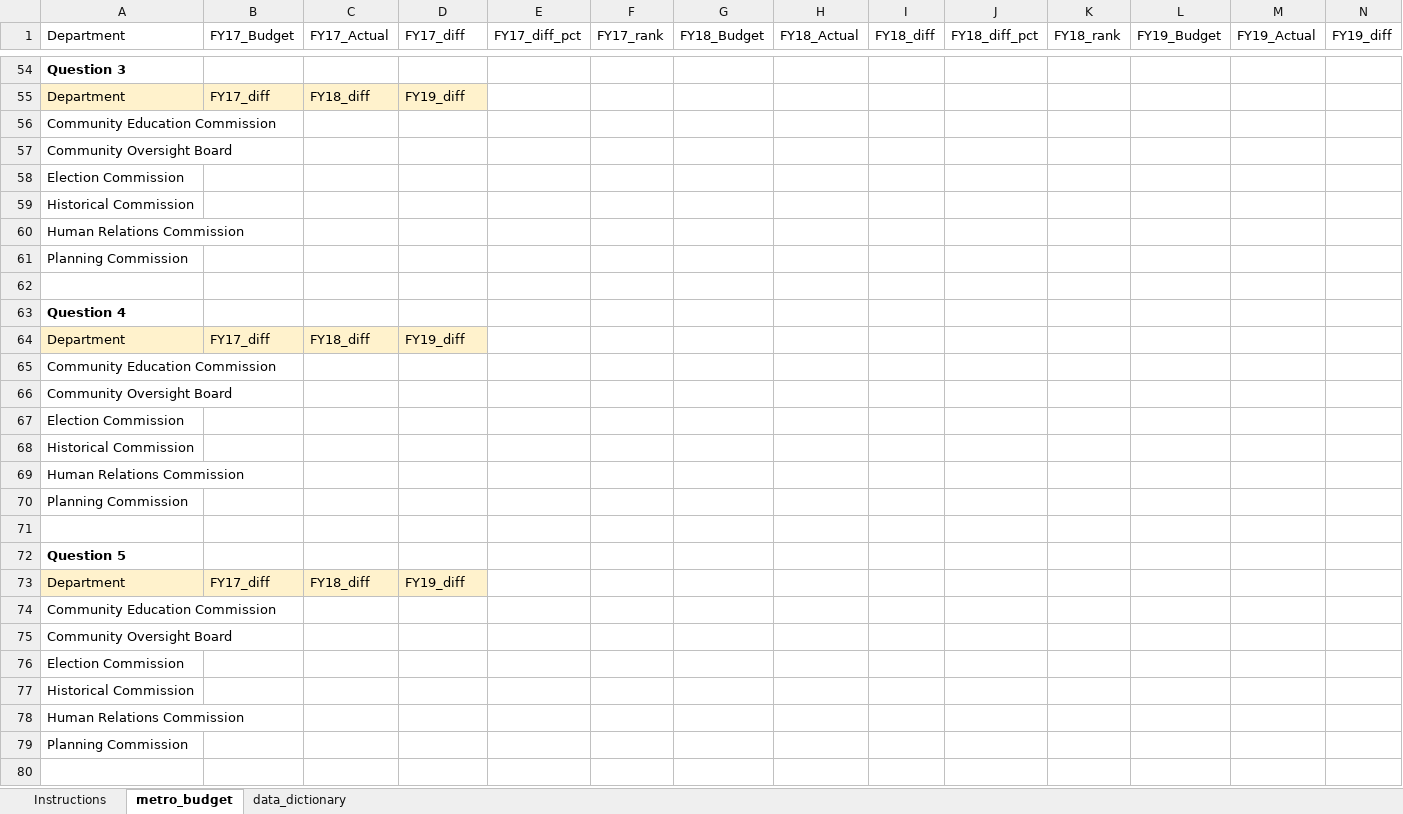
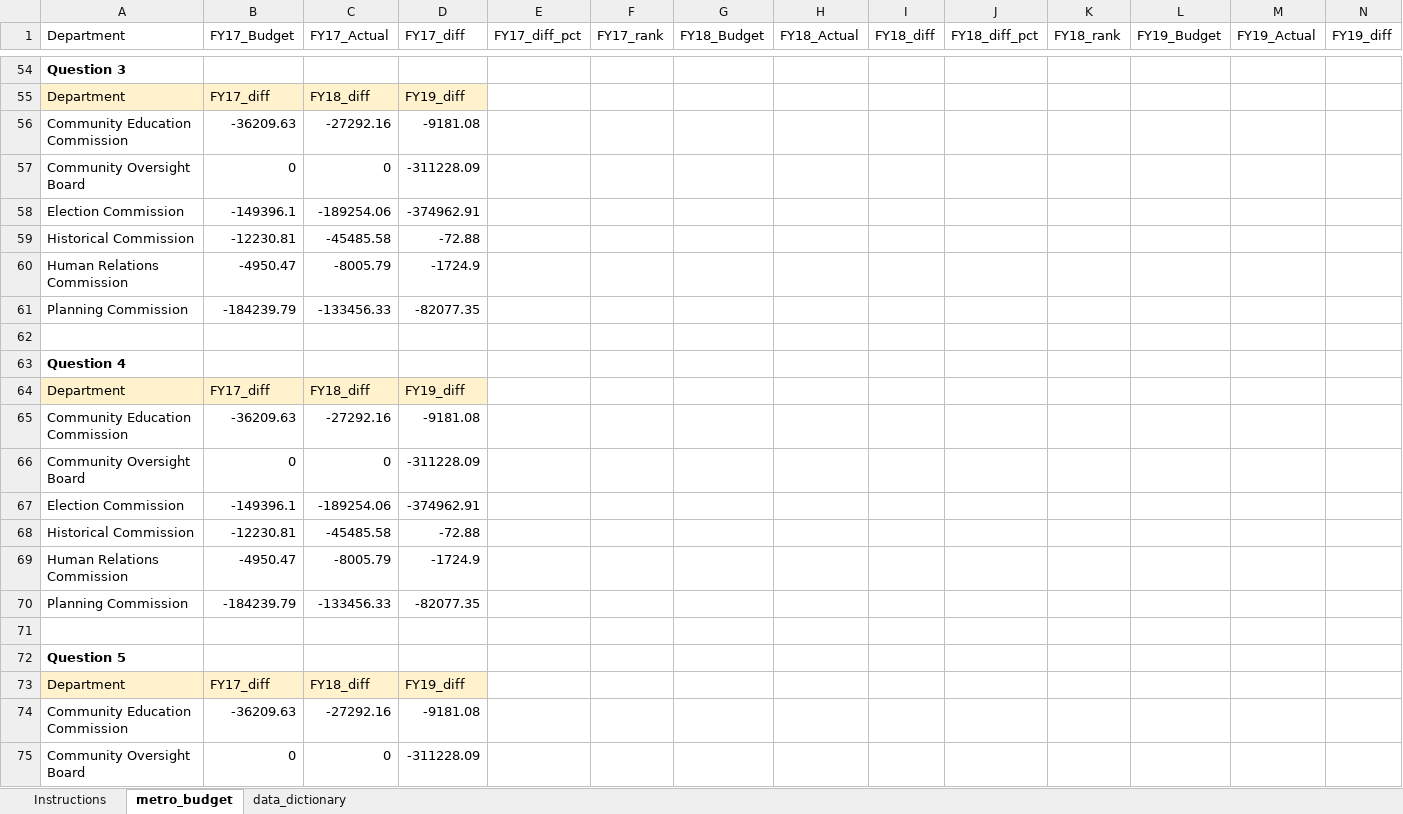
Before and after one commit to NSS-Data-Analytics-Cohort-14/lookups-da14-KarenBoles, an Excel workbook: metro_budget_exercise.xlsx, sheet metro_budget, drawn as a sheet; only a part is shown, gaps mark what is left out; the shorter side is filled out with more unchanged rows; values as stored, in another font and other column widths than the file's, no borders; charts and pictures not drawn; removed rows and columns are numbered as before the commit, all else as after; rows hold the shown columns only; the diff covers the shown part only; the diff names each change by its address in the sheet, - before the commit and + after, or states it on an @@ line.

Commit message:
Through #6

```diff
--- a/metro_budget_exercise.xlsx (sheet metro_budget)
+++ b/metro_budget_exercise.xlsx (sheet metro_budget)
-row 56: Community Education Commission
-row 57: Community Oversight Board
-row 58: Election Commission
-row 59: Historical Commission
-row 60: Human Relations Commission
-row 61: Planning Commission
+row 56: Community Education Commission | -36209.63 | -27292.16 | -9181.08
+row 57: Community Oversight Board | 0 | 0 | -311228.09
+row 58: Election Commission | -149396.1 | -189254.06 | -374962.91
+row 59: Historical Commission | -12230.81 | -45485.58 | -72.88
+row 60: Human Relations Commission | -4950.47 | -8005.79 | -1724.9
+row 61: Planning Commission | -184239.79 | -133456.33 | -82077.35
-row 65: Community Education Commission
-row 66: Community Oversight Board
-row 67: Election Commission
-row 68: Historical Commission
-row 69: Human Relations Commission
-row 70: Planning Commission
+row 65: Community Education Commission | -36209.63 | -27292.16 | -9181.08
+row 66: Community Oversight Board | 0 | 0 | -311228.09
+row 67: Election Commission | -149396.1 | -189254.06 | -374962.91
+row 68: Historical Commission | -12230.81 | -45485.58 | -72.88
+row 69: Human Relations Commission | -4950.47 | -8005.79 | -1724.9
+row 70: Planning Commission | -184239.79 | -133456.33 | -82077.35
-row 74: Community Education Commission
-row 75: Community Oversight Board
-row 76: Election Commission
-row 77: Historical Commission
-row 78: Human Relations Commission
-row 79: Planning Commission
+row 74: Community Education Commission | -36209.63 | -27292.16 | -9181.08
+row 75: Community Oversight Board | 0 | 0 | -311228.09
```
Also changed, not shown: 4 added rows and 7 edited cells elsewhere in this sheet, sheet Instructions, charts or pictures.
